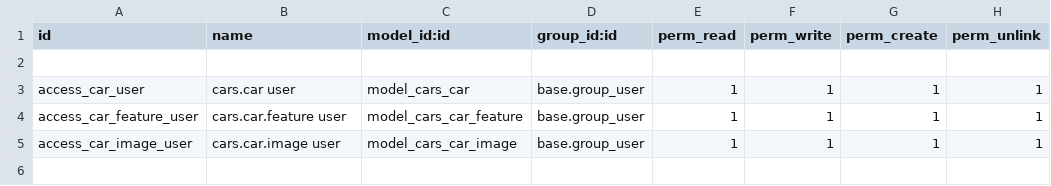
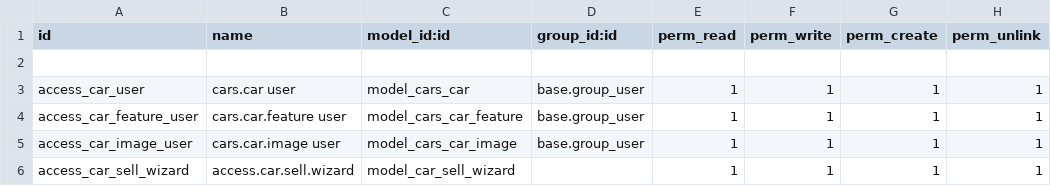
Before and after one commit to Soufiane-Boukssim/cars_management, a CSV file: security/ir.model.access.csv, drawn as a sheet; the diff names each change by its address in the sheet, - before the commit and + after, or states it on an @@ line.

```diff
--- a/security/ir.model.access.csv
+++ b/security/ir.model.access.csv
+row 6: access_car_sell_wizard | access.car.sell.wizard | model_car_sell_wizard |  | 1 | 1 | 1 | 1
```
Also changed, not shown: 6 other files.
